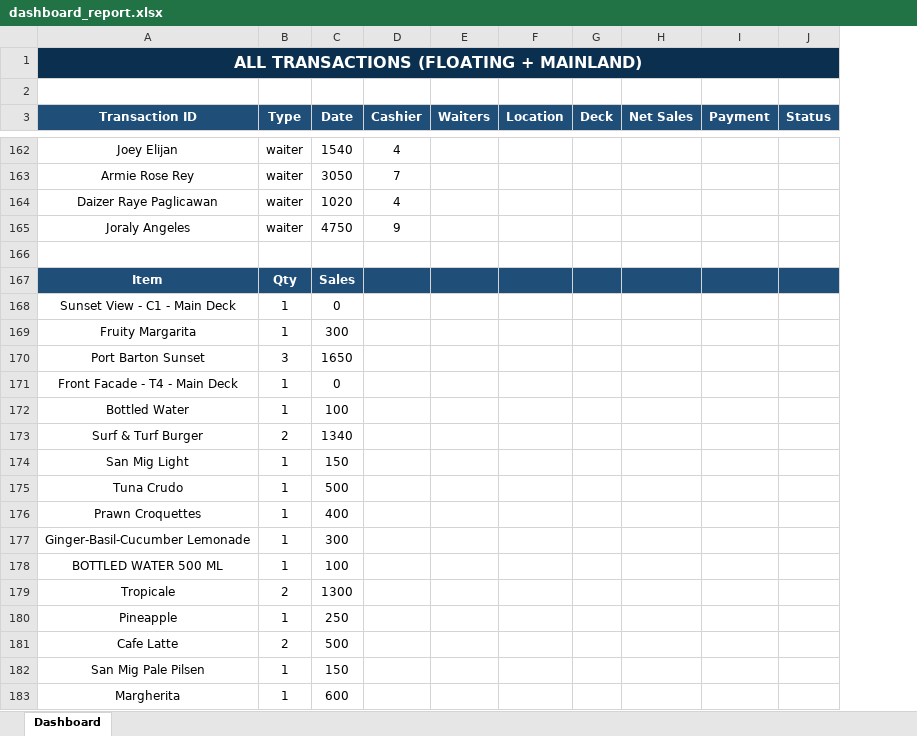
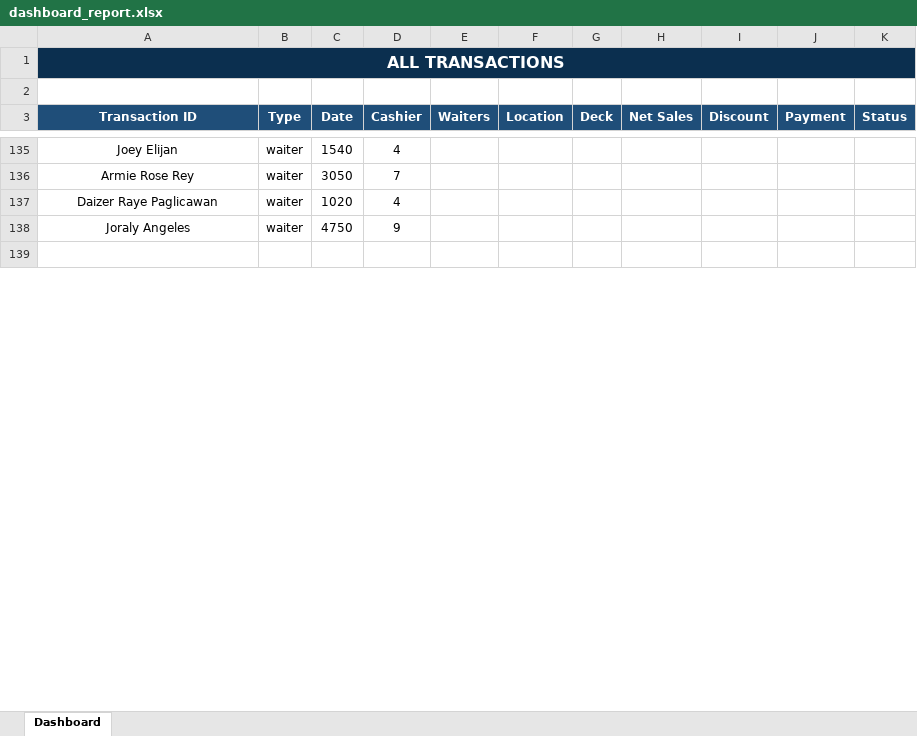
Before and after one commit to elonsobrevilla06-byte/blue_ocean_dashboard, an Excel workbook: dashboard_report.xlsx, sheet Dashboard, drawn as a sheet; only a part is shown, gaps mark what is left out; values as stored, in another font and other column widths than the file's, no borders; removed rows and columns are numbered as before the commit, all else as after; the diff covers the shown part only; the diff names each change by its address in the sheet, - before the commit and + after, or states it on an @@ line.

Commit message:
latest export nakalimutan ang discount

```diff
--- a/dashboard_report.xlsx (sheet Dashboard)
+++ b/dashboard_report.xlsx (sheet Dashboard)
+column I (Discount), empty
-A1 (Transaction ID): ALL TRANSACTIONS (FLOATING + MAINLAND)
+A1 (Transaction ID): ALL TRANSACTIONS
-row 167: Item | Qty | Sales
-row 168: Sunset View - C1 - Main Deck | 1 | 0
-row 169: Fruity Margarita | 1 | 300
-row 170: Port Barton Sunset | 3 | 1650
-row 171: Front Facade - T4 - Main Deck | 1 | 0
-row 172: Bottled Water | 1 | 100
-row 173: Surf & Turf Burger | 2 | 1340
-row 174: San Mig Light | 1 | 150
-row 175: Tuna Crudo | 1 | 500
-row 176: Prawn Croquettes | 1 | 400
-row 177: Ginger-Basil-Cucumber Lemonade | 1 | 300
-row 178: BOTTLED WATER 500 ML | 1 | 100
-row 179: Tropicale | 2 | 1300
-row 180: Pineapple | 1 | 250
-row 181: Cafe Latte | 2 | 500
-row 182: San Mig Pale Pilsen | 1 | 150
-row 183: Margherita | 1 | 600
```
Also changed, not shown: 113 removed rows and 31 edited cells elsewhere in this sheet, 2 other files.
